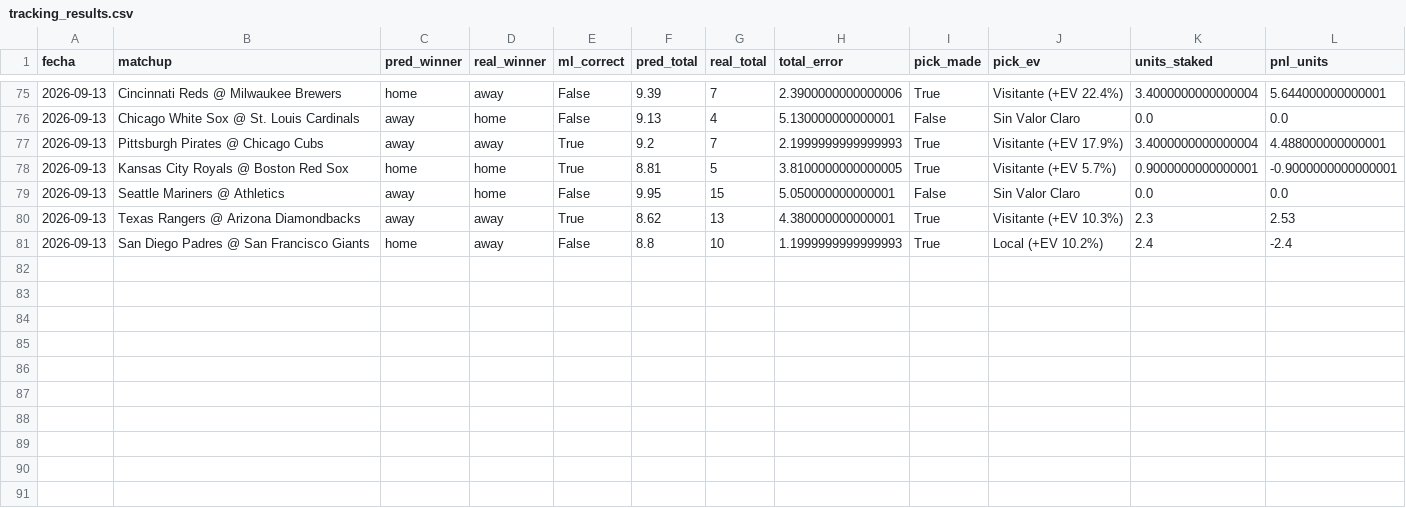
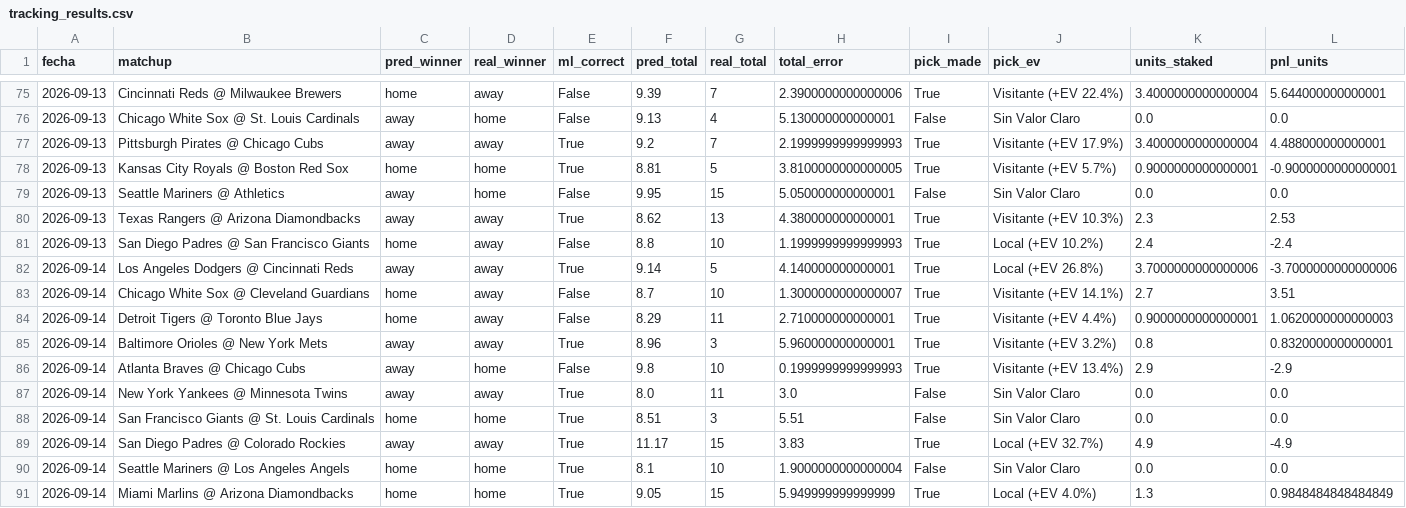
Before and after one commit to ByteLogic214/mlb-proyeccions, a CSV file: output/tracking_results.csv, drawn as a sheet; only a part is shown, gaps mark what is left out.

```diff
--- a/output/tracking_results.csv
+++ b/output/tracking_results.csv
@@ -81 +81,11 @@ fecha,matchup,pred_winner,real_winner,ml_correct,pred_total,real_total,total_err
 2026-09-13,San Diego Padres @ San Francisco Giants,home,away,False,8.8,10,1.1999999999999993,True,Local (+EV 10.2%),2.4,-2.4
+2026-09-14,Los Angeles Dodgers @ Cincinnati Reds,away,away,True,9.14,5,4.140000000000001,True,Local (+EV 26.8%),3.7000000000000006,-3.7000000000000006
+2026-09-14,Chicago White Sox @ Cleveland Guardians,home,away,False,8.7,10,1.3000000000000007,True,Visitante (+EV 14.1%),2.7,3.51
+2026-09-14,Detroit Tigers @ Toronto Blue Jays,home,away,False,8.29,11,2.710000000000001,True,Visitante (+EV 4.4%),0.9000000000000001,1.0620000000000003
+2026-09-14,Baltimore Orioles @ New York Mets,away,away,True,8.96,3,5.960000000000001,True,Visitante (+EV 3.2%),0.8,0.8320000000000001
+2026-09-14,Atlanta Braves @ Chicago Cubs,away,home,False,9.8,10,0.1999999999999993,True,Visitante (+EV 13.4%),2.9,-2.9
+2026-09-14,New York Yankees @ Minnesota Twins,away,away,True,8.0,11,3.0,False,Sin Valor Claro,0.0,0.0
+2026-09-14,San Francisco Giants @ St. Louis Cardinals,home,home,True,8.51,3,5.51,False,Sin Valor Claro,0.0,0.0
+2026-09-14,San Diego Padres @ Colorado Rockies,away,away,True,11.17,15,3.83,True,Local (+EV 32.7%),4.9,-4.9
+2026-09-14,Seattle Mariners @ Los Angeles Angels,home,home,True,8.1,10,1.9000000000000004,False,Sin Valor Claro,0.0,0.0
+2026-09-14,Miami Marlins @ Arizona Diamondbacks,home,home,True,9.05,15,5.949999999999999,True,Local (+EV 4.0%),1.3,0.9848484848484849
```
Also changed, not shown: 1 other file.
